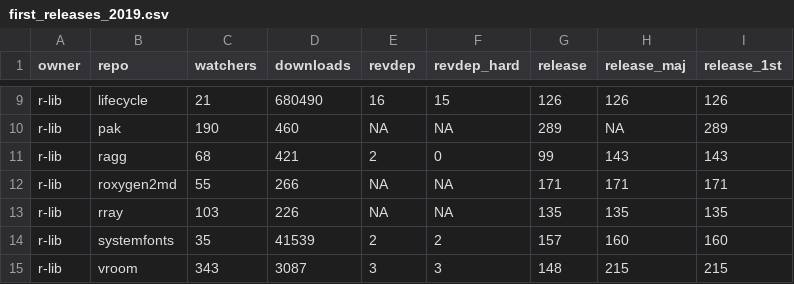
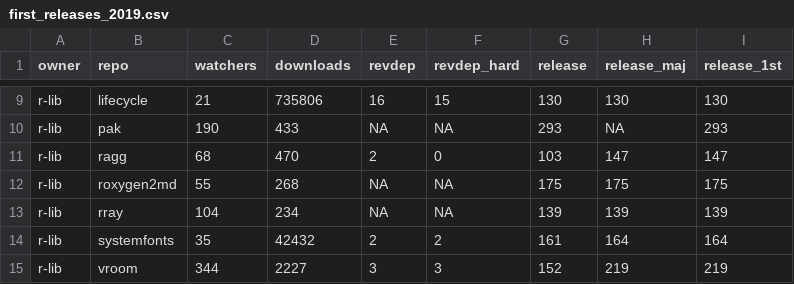
Before and after one commit to batpigandme/pkgreport, a CSV file: data/first_releases_2019.csv, drawn as a sheet; only a part is shown, gaps mark what is left out; the diff covers the shown part only; the diff names each change by its address in the sheet, - before the commit and + after, or states it on an @@ line.

```diff
--- a/data/first_releases_2019.csv
+++ b/data/first_releases_2019.csv
-D9 (downloads): 680490
+D9 (downloads): 735806
-G9 (release): 126
+G9 (release): 130
-H9 (release_maj): 126
+H9 (release_maj): 130
-I9 (release_1st): 126
+I9 (release_1st): 130
-D10 (downloads): 460
+D10 (downloads): 433
-G10 (release): 289
+G10 (release): 293
-I10 (release_1st): 289
+I10 (release_1st): 293
-D11 (downloads): 421
+D11 (downloads): 470
-G11 (release): 99
+G11 (release): 103
-H11 (release_maj): 143
+H11 (release_maj): 147
-I11 (release_1st): 143
+I11 (release_1st): 147
-D12 (downloads): 266
+D12 (downloads): 268
-G12 (release): 171
+G12 (release): 175
-H12 (release_maj): 171
+H12 (release_maj): 175
-I12 (release_1st): 171
+I12 (release_1st): 175
-C13 (watchers): 103
+C13 (watchers): 104
-D13 (downloads): 226
+D13 (downloads): 234
-G13 (release): 135
+G13 (release): 139
-H13 (release_maj): 135
+H13 (release_maj): 139
-I13 (release_1st): 135
+I13 (release_1st): 139
-D14 (downloads): 41539
+D14 (downloads): 42432
-G14 (release): 157
+G14 (release): 161
-H14 (release_maj): 160
+H14 (release_maj): 164
-I14 (release_1st): 160
+I14 (release_1st): 164
-C15 (watchers): 343
+C15 (watchers): 344
-D15 (downloads): 3087
+D15 (downloads): 2227
-G15 (release): 148
+G15 (release): 152
-H15 (release_maj): 215
+H15 (release_maj): 219
-I15 (release_1st): 215
+I15 (release_1st): 219
```
Also changed, not shown: 1 added row and 42 edited cells elsewhere in this file, data/releases_2019.csv, 1 other file.
